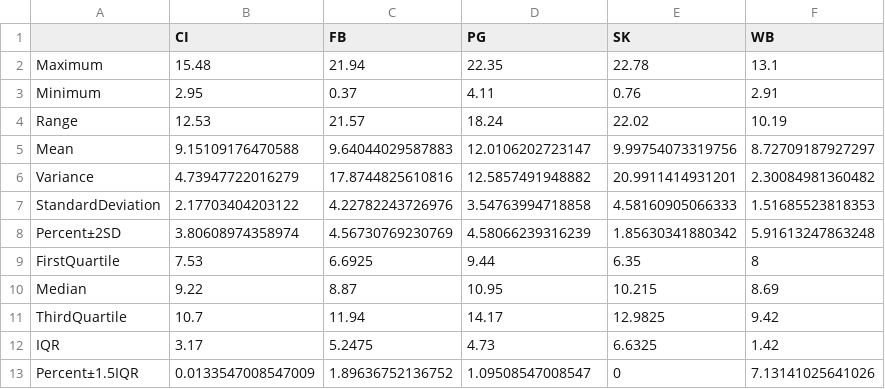
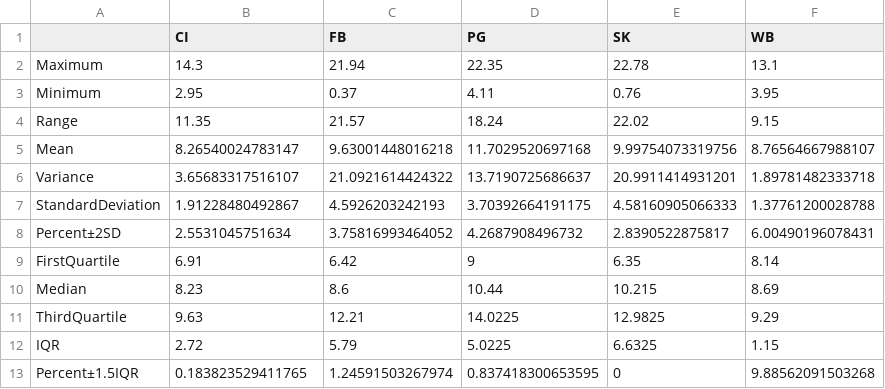
Before and after one commit to RobertsLab/project-oyster-oa, a CSV file: analyses/DNR_SRM_20170902/2017-11-15-Environmental-Data-and-Biomarker-Analyses/2017-12-13-Environmental-Data-Quality-Control/2017-12-19-DO-Data-Variables-of-Interest.csv, drawn as a sheet.

```diff
--- a/analyses/DNR_SRM_20170902/2017-11-15-Environmental-Data-and-Biomarker-Analyses/2017-12-13-Environmental-Data-Quality-Control/2017-12-19-DO-Data-Variables-of-Interest.csv
+++ b/analyses/DNR_SRM_20170902/2017-11-15-Environmental-Data-and-Biomarker-Analyses/2017-12-13-Environmental-Data-Quality-Control/2017-12-19-DO-Data-Variables-of-Interest.csv
@@ -1,13 +1,13 @@
 "","CI","FB","PG","SK","WB"
-"Maximum",15.48,21.94,22.35,22.78,13.1
-"Minimum",2.95,0.37,4.11,0.76,2.91
-"Range",12.53,21.57,18.24,22.02,10.19
-"Mean",9.15109176470588,9.64044029587883,12.0106202723147,9.99754073319756,8.72709187927297
-"Variance",4.73947722016279,17.8744825610816,12.5857491948882,20.9911414931201,2.30084981360482
-"StandardDeviation",2.17703404203122,4.22782243726976,3.54763994718858,4.58160905066333,1.51685523818353
-"Percent±2SD",3.80608974358974,4.56730769230769,4.58066239316239,1.85630341880342,5.91613247863248
-"FirstQuartile",7.53,6.6925,9.44,6.35,8
-"Median",9.22,8.87,10.95,10.215,8.69
-"ThirdQuartile",10.7,11.94,14.17,12.9825,9.42
-"IQR",3.17,5.2475,4.73,6.6325,1.42
-"Percent±1.5IQR",0.0133547008547009,1.89636752136752,1.09508547008547,0,7.13141025641026
+"Maximum",14.3,21.94,22.35,22.78,13.1
+"Minimum",2.95,0.37,4.11,0.76,3.95
+"Range",11.35,21.57,18.24,22.02,9.15
+"Mean",8.26540024783147,9.63001448016218,11.7029520697168,9.99754073319756,8.76564667988107
+"Variance",3.65683317516107,21.0921614424322,13.7190725686637,20.9911414931201,1.89781482333718
+"StandardDeviation",1.91228480492867,4.5926203242193,3.70392664191175,4.58160905066333,1.37761200028788
+"Percent±2SD",2.5531045751634,3.75816993464052,4.2687908496732,2.8390522875817,6.00490196078431
+"FirstQuartile",6.91,6.42,9,6.35,8.14
+"Median",8.23,8.6,10.44,10.215,8.69
+"ThirdQuartile",9.63,12.21,14.0225,12.9825,9.29
+"IQR",2.72,5.79,5.0225,6.6325,1.15
+"Percent±1.5IQR",0.183823529411765,1.24591503267974,0.837418300653595,0,9.88562091503268
```
Also changed, not shown: analyses/DNR_SRM_20170902/2017-11-15-Environmental-Data-and-Biomarker-Analyses/2017-12-13-Environmental-Data-Quality-Control/2017-12-19-Salinity-Data-Variables-of-Interest.csv, analyses/DNR_SRM_20170902/2017-11-15-Environmental-Data-and-Biomarker-Analyses/2017-12-13-Environmental-Data-Quality-Control/2017-12-19-Temperature-Data-Variables-of-Interest.csv, 2 other files.
